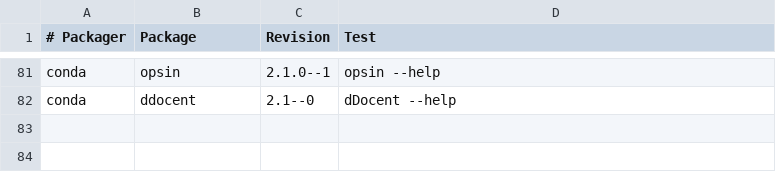
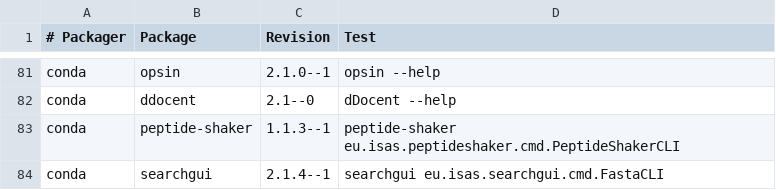
Before and after one commit to BioContainers/mulled, a TSV file: packages.tsv, drawn as a sheet; only a part is shown, gaps mark what is left out; the diff names each change by its address in the sheet, - before the commit and + after, or states it on an @@ line.

Commit message:
Add SG and PS

```diff
--- a/packages.tsv
+++ b/packages.tsv
+row 83: conda | peptide-shaker | 1.1.3--1 | peptide-shaker eu.isas.peptideshaker.cmd.PeptideShakerCLI
+row 84: conda | searchgui | 2.1.4--1 | searchgui eu.isas.searchgui.cmd.FastaCLI
```
